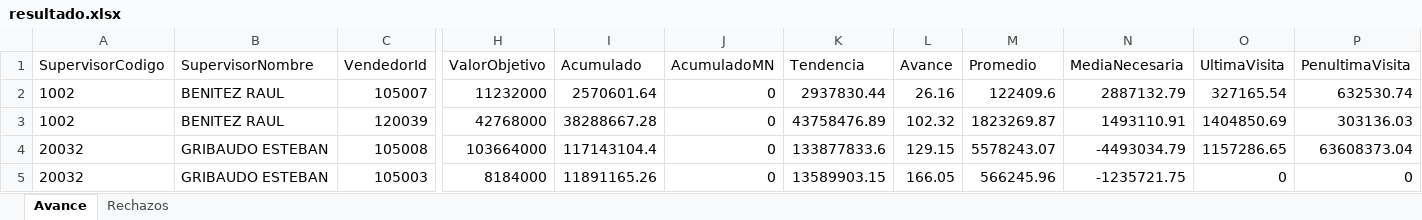
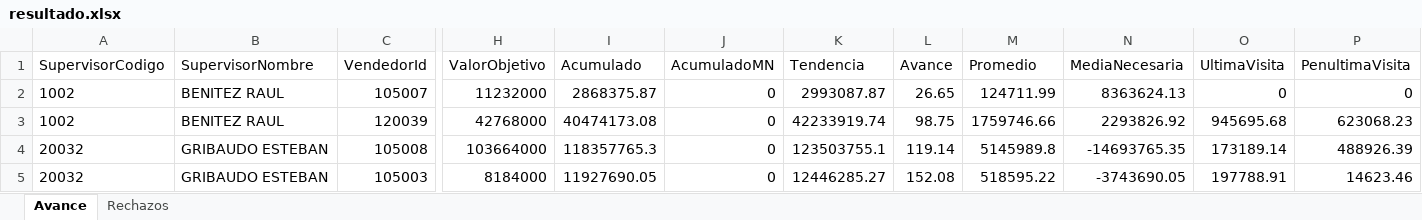
Before and after one commit to matiastorrespyp/orbit-matinal-penaflor, an Excel workbook: 01_INPUTS/resultado.xlsx, sheet Avance, drawn as a sheet; only a part is shown, gaps mark what is left out; values as stored, in another font and other column widths than the file's, no borders; table styles not drawn; the diff covers the shown part only; the diff names each change by its address in the sheet, - before the commit and + after, or states it on an @@ line.

Commit message:
data: regeneracion completa 2026-05-29 — todos los datasets actualizados

```diff
--- a/01_INPUTS/resultado.xlsx (sheet Avance)
+++ b/01_INPUTS/resultado.xlsx (sheet Avance)
-I2 (Acumulado): 2570601.64
+I2 (Acumulado): 2868375.87
-K2 (Tendencia): 2937830.44
+K2 (Tendencia): 2993087.87
-L2 (Avance): 26.16
+L2 (Avance): 26.65
-M2 (Promedio): 122409.6
+M2 (Promedio): 124711.99
-N2 (MediaNecesaria): 2887132.79
+N2 (MediaNecesaria): 8363624.13
-O2 (UltimaVisita): 327165.54
+O2 (UltimaVisita): 0
-P2 (PenultimaVisita): 632530.74
+P2 (PenultimaVisita): 0
-I3 (Acumulado): 38288667.28
+I3 (Acumulado): 40474173.08
-K3 (Tendencia): 43758476.89
+K3 (Tendencia): 42233919.74
-L3 (Avance): 102.32
+L3 (Avance): 98.75
-M3 (Promedio): 1823269.87
+M3 (Promedio): 1759746.66
-N3 (MediaNecesaria): 1493110.91
+N3 (MediaNecesaria): 2293826.92
-O3 (UltimaVisita): 1404850.69
+O3 (UltimaVisita): 945695.68
-P3 (PenultimaVisita): 303136.03
+P3 (PenultimaVisita): 623068.23
-I4 (Acumulado): 117143104.4
+I4 (Acumulado): 118357765.3
-K4 (Tendencia): 133877833.6
+K4 (Tendencia): 123503755.1
-L4 (Avance): 129.15
+L4 (Avance): 119.14
-M4 (Promedio): 5578243.07
+M4 (Promedio): 5145989.8
-N4 (MediaNecesaria): -4493034.79
+N4 (MediaNecesaria): -14693765.35
-O4 (UltimaVisita): 1157286.65
+O4 (UltimaVisita): 173189.14
-P4 (PenultimaVisita): 63608373.04
+P4 (PenultimaVisita): 488926.39
-I5 (Acumulado): 11891165.26
+I5 (Acumulado): 11927690.05
-K5 (Tendencia): 13589903.15
+K5 (Tendencia): 12446285.27
-L5 (Avance): 166.05
+L5 (Avance): 152.08
-M5 (Promedio): 566245.96
+M5 (Promedio): 518595.22
-N5 (MediaNecesaria): -1235721.75
+N5 (MediaNecesaria): -3743690.05
-O5 (UltimaVisita): 0
+O5 (UltimaVisita): 197788.91
-P5 (PenultimaVisita): 0
+P5 (PenultimaVisita): 14623.46
```
Also changed, not shown: 21 edited cells elsewhere in this sheet, sheet Rechazos, 23 other files.
